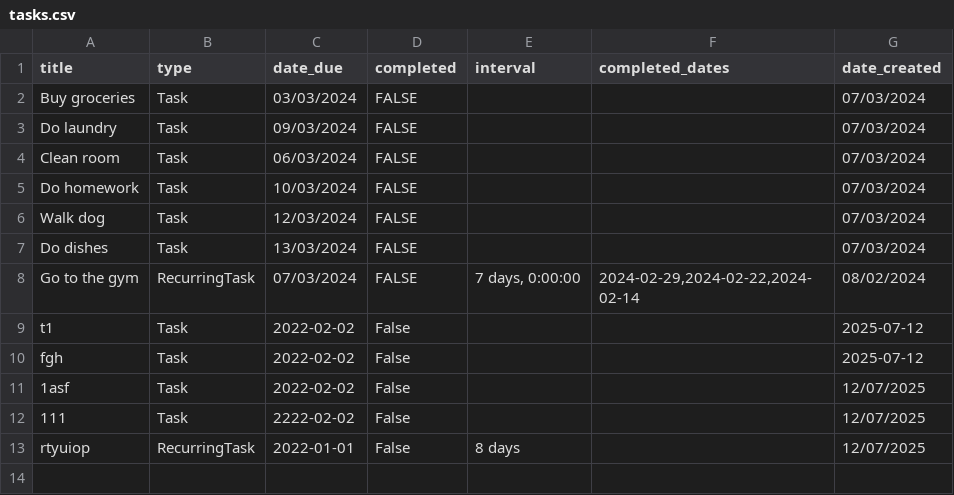
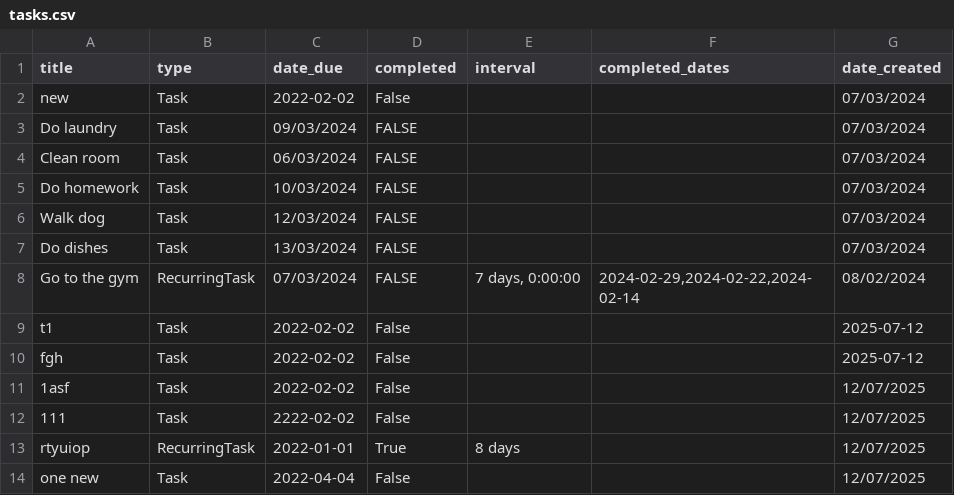
Before and after one commit to MalaikaBatool123/Python-Basic-to-Advanced, a CSV file: ToDoAppWeek6/tasks.csv, drawn as a sheet.

Commit message:
week 6 done till pickle

```diff
--- a/ToDoAppWeek6/tasks.csv
+++ b/ToDoAppWeek6/tasks.csv
@@ -1,3 +1,3 @@
 title,type,date_due,completed,interval,completed_dates,date_created
-Buy groceries,Task,03/03/2024,FALSE,,,07/03/2024
+new,Task,2022-02-02,False,,,07/03/2024
 Do laundry,Task,09/03/2024,FALSE,,,07/03/2024
@@ -12,2 +12,3 @@ fgh,Task,2022-02-02,False,,,2025-07-12
 111,Task,2222-02-02,False,,,12/07/2025
-rtyuiop,RecurringTask,2022-01-01,False,8 days,,12/07/2025
+rtyuiop,RecurringTask,2022-01-01,True,8 days,,12/07/2025
+one new,Task,2022-04-04,False,,,12/07/2025
```
Also changed, not shown: 5 other files.
